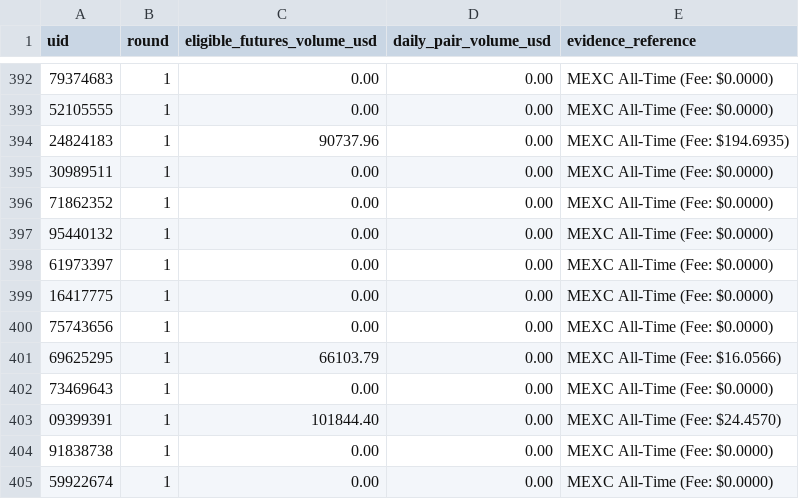
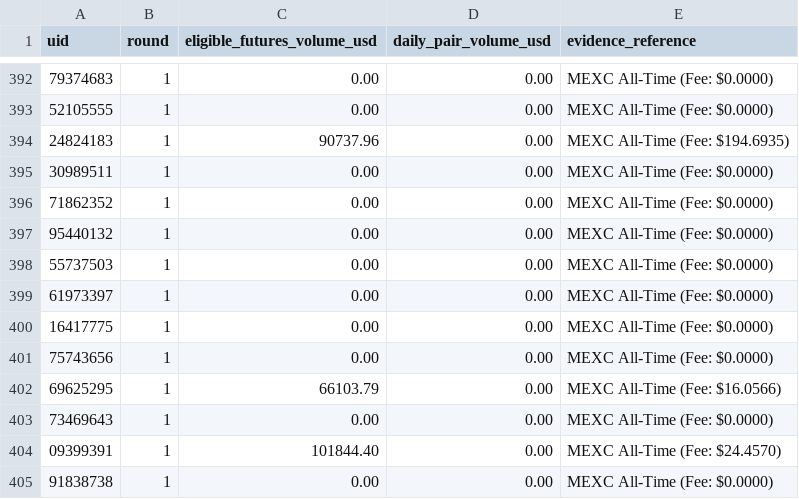
Before and after one commit to altiercenter-lab/Ticket_Studio_Export, a CSV file: all_time_volume.csv, drawn as a sheet; only a part is shown, gaps mark what is left out; the shorter side is filled out with more unchanged rows; the diff names each change by its address in the sheet, - before the commit and + after, or states it on an @@ line.

```diff
--- a/all_time_volume.csv
+++ b/all_time_volume.csv
+row 398: 55737503 | 1 | 0.00 | 0.00 | MEXC All-Time (Fee: $0.0000)
```
Also changed, not shown: all_time_people.csv, campaign_people_nov2026.csv, 3 other files.
